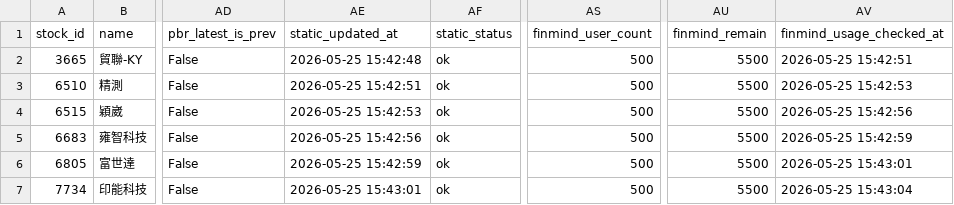
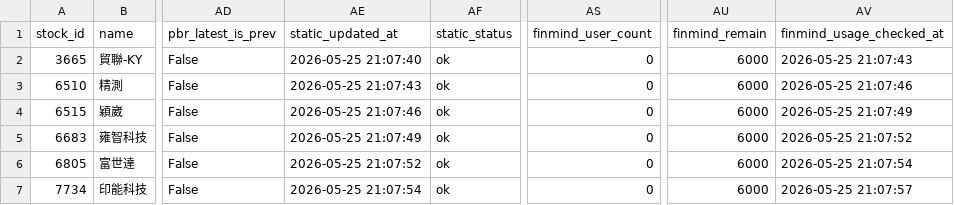
Before and after one commit to ONicole0101/Marks, a CSV file: AllStatic.csv, drawn as a sheet; only a part is shown, gaps mark what is left out; the diff names each change by its address in the sheet, - before the commit and + after, or states it on an @@ line.

```diff
--- a/AllStatic.csv
+++ b/AllStatic.csv
-AE2 (static_updated_at): 2026-05-25 15:42:48
+AE2 (static_updated_at): 2026-05-25 21:07:40
-AS2:AS7 (finmind_user_count): 500
+AS2:AS7 (finmind_user_count): 0
-AU2:AU7 (finmind_remain): 5500
+AU2:AU7 (finmind_remain): 6000
-AV2 (finmind_usage_checked_at): 2026-05-25 15:42:51
+AV2 (finmind_usage_checked_at): 2026-05-25 21:07:43
-AE3 (static_updated_at): 2026-05-25 15:42:51
+AE3 (static_updated_at): 2026-05-25 21:07:43
-AV3 (finmind_usage_checked_at): 2026-05-25 15:42:53
+AV3 (finmind_usage_checked_at): 2026-05-25 21:07:46
-AE4 (static_updated_at): 2026-05-25 15:42:53
+AE4 (static_updated_at): 2026-05-25 21:07:46
-AV4 (finmind_usage_checked_at): 2026-05-25 15:42:56
+AV4 (finmind_usage_checked_at): 2026-05-25 21:07:49
-AE5 (static_updated_at): 2026-05-25 15:42:56
+AE5 (static_updated_at): 2026-05-25 21:07:49
-AV5 (finmind_usage_checked_at): 2026-05-25 15:42:59
+AV5 (finmind_usage_checked_at): 2026-05-25 21:07:52
-AE6 (static_updated_at): 2026-05-25 15:42:59
+AE6 (static_updated_at): 2026-05-25 21:07:52
-AV6 (finmind_usage_checked_at): 2026-05-25 15:43:01
+AV6 (finmind_usage_checked_at): 2026-05-25 21:07:54
-AE7 (static_updated_at): 2026-05-25 15:43:01
+AE7 (static_updated_at): 2026-05-25 21:07:54
-AV7 (finmind_usage_checked_at): 2026-05-25 15:43:04
+AV7 (finmind_usage_checked_at): 2026-05-25 21:07:57
```
Also changed, not shown: 1 other file.
